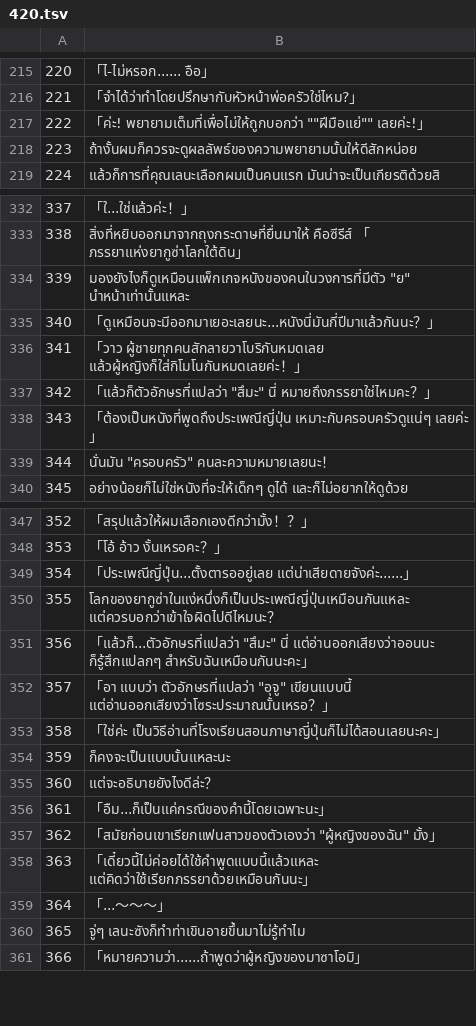
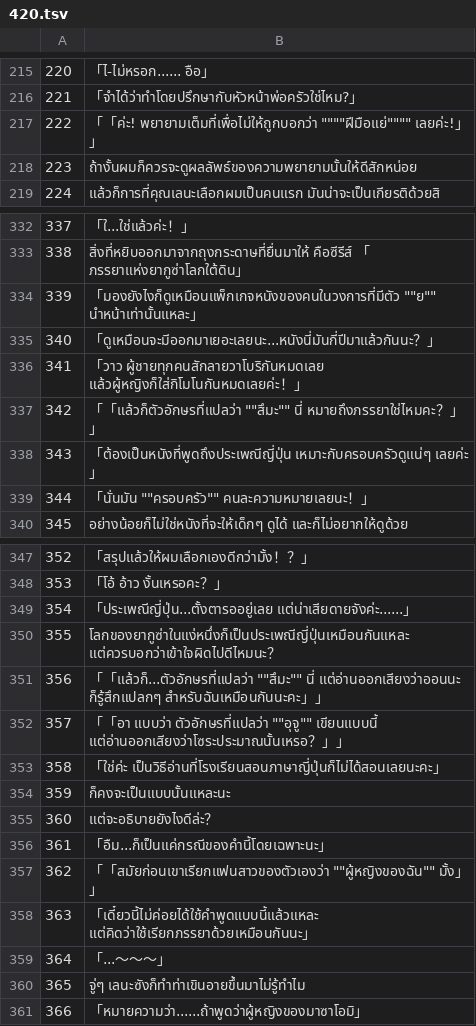
Before and after one commit to Jiranon-K/senrenbanka-thai, a TSV file: thai_work/th/420.tsv, drawn as a sheet; only a part is shown, gaps mark what is left out.

```diff
--- a/thai_work/th/420.tsv
+++ b/thai_work/th/420.tsv
@@ -216,3 +216,3 @@
 221	「จำได้ว่าทำโดยปรึกษากับหัวหน้าพ่อครัวใช่ไหม?」
-222	"「ค่ะ! พยายามเต็มที่เพื่อไม่ให้ถูกบอกว่า """"ฝีมือแย่"""" เลยค่ะ!」"
+222	「「ค่ะ! พยายามเต็มที่เพื่อไม่ให้ถูกบอกว่า """"ฝีมือแย่"""" เลยค่ะ!」」
 223	ถ้างั้นผมก็ควรจะดูผลลัพธ์ของความพยายามนั้นให้ดีสักหน่อย
@@ -333,8 +333,8 @@
 338	สิ่งที่หยิบออกมาจากถุงกระดาษที่ยื่นมาให้ คือซีรีส์ 「ภรรยาแห่งยากูซ่าโลกใต้ดิน」
-339	"มองยังไงก็ดูเหมือนแพ็กเกจหนังของคนในวงการที่มีตัว ""ย"" นำหน้าเท่านั้นแหละ"
+339	「มองยังไงก็ดูเหมือนแพ็กเกจหนังของคนในวงการที่มีตัว ""ย"" นำหน้าเท่านั้นแหละ」
 340	「ดูเหมือนจะมีออกมาเยอะเลยนะ...หนังนี่มันกี่ปีมาแล้วกันนะ？」
 341	「วาว ผู้ชายทุกคนสักลายวาโบริกันหมดเลย แล้วผู้หญิงก็ใส่กิโมโนกันหมดเลยค่ะ！」
-342	"「แล้วก็ตัวอักษรที่แปลว่า ""สึมะ"" นี่ หมายถึงภรรยาใช่ไหมคะ？」"
+342	「「แล้วก็ตัวอักษรที่แปลว่า ""สึมะ"" นี่ หมายถึงภรรยาใช่ไหมคะ？」」
 343	「ต้องเป็นหนังที่พูดถึงประเพณีญี่ปุ่น เหมาะกับครอบครัวดูแน่ๆ เลยค่ะ」
-344	"นั่นมัน ""ครอบครัว"" คนละความหมายเลยนะ！"
+344	「นั่นมัน ""ครอบครัว"" คนละความหมายเลยนะ！」
 345	อย่างน้อยก็ไม่ใช่หนังที่จะให้เด็กๆ ดูได้ และก็ไม่อยากให้ดูด้วย
@@ -350,4 +350,4 @@
 355	โลกของยากูซ่าในแง่หนึ่งก็เป็นประเพณีญี่ปุ่นเหมือนกันแหละ แต่ควรบอกว่าเข้าใจผิดไปดีไหมนะ？
-356	"「แล้วก็...ตัวอักษรที่แปลว่า ""สึมะ"" นี่ แต่อ่านออกเสียงว่าออนนะ ก็รู้สึกแปลกๆ สำหรับฉันเหมือนกันนะคะ」"
-357	"「อา แบบว่า ตัวอักษรที่แปลว่า ""อุจู"" เขียนแบบนี้ แต่อ่านออกเสียงว่าโซระประมาณนั้นเหรอ？」"
+356	「「แล้วก็...ตัวอักษรที่แปลว่า ""สึมะ"" นี่ แต่อ่านออกเสียงว่าออนนะ ก็รู้สึกแปลกๆ สำหรับฉันเหมือนกันนะคะ」」
+357	「「อา แบบว่า ตัวอักษรที่แปลว่า ""อุจู"" เขียนแบบนี้ แต่อ่านออกเสียงว่าโซระประมาณนั้นเหรอ？」」
 358	「ใช่ค่ะ เป็นวิธีอ่านที่โรงเรียนสอนภาษาญี่ปุ่นก็ไม่ได้สอนเลยนะคะ」
@@ -356,3 +356,3 @@
 361	「อืม...ก็เป็นแค่กรณีของคำนี้โดยเฉพาะนะ」
-362	"「สมัยก่อนเขาเรียกแฟนสาวของตัวเองว่า ""ผู้หญิงของฉัน"" มั้ง」"
+362	「「สมัยก่อนเขาเรียกแฟนสาวของตัวเองว่า ""ผู้หญิงของฉัน"" มั้ง」」
 363	「เดี๋ยวนี้ไม่ค่อยได้ใช้คำพูดแบบนี้แล้วแหละ แต่คิดว่าใช้เรียกภรรยาด้วยเหมือนกันนะ」
```
Also changed, not shown: thai_work/th/416.tsv, thai_work/th/417.tsv, 7 other files.
